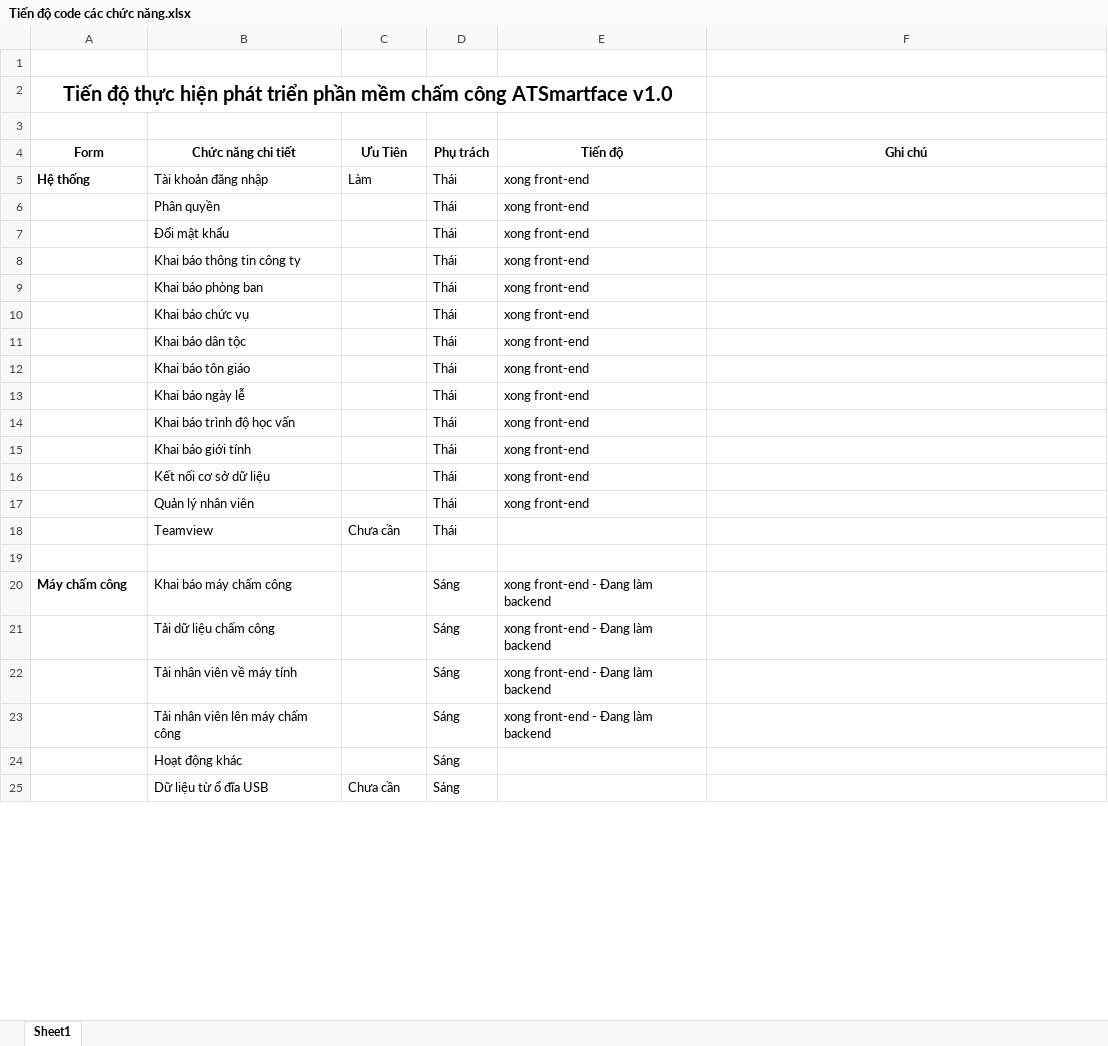
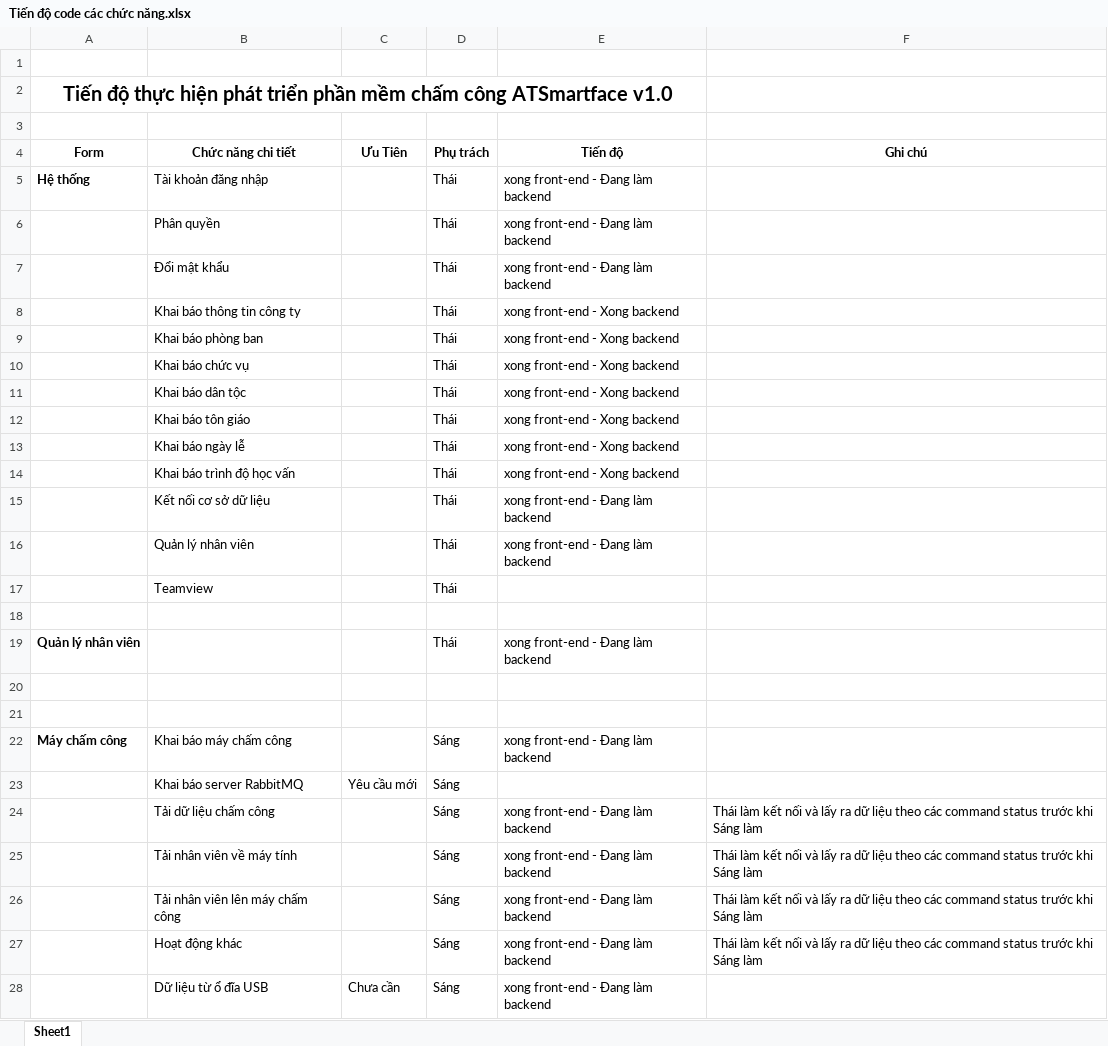
Before and after one commit to dodangthai/HeThongChamCong, an Excel workbook: Document/Tiến độ code các chức năng.xlsx, sheet Sheet1, drawn as a sheet; only a part is shown; values as stored, in another font and other column widths than the file's, no borders; removed rows and columns are numbered as before the commit, all else as after; the diff covers the shown part only; the diff names each change by its address in the sheet, - before the commit and + after, or states it on an @@ line.

Commit message:
Update file tiến độ

```diff
--- a/Document/Tiến độ code các chức năng.xlsx (sheet Sheet1)
+++ b/Document/Tiến độ code các chức năng.xlsx (sheet Sheet1)
-C5 (Ưu Tiên): Làm
+C5 (Ưu Tiên): (empty)
-E5:E7 (Tiến độ): xong front-end
+E5:E7 (Tiến độ): xong front-end - Đang làm backend
-E8:E14 (Tiến độ): xong front-end
+E8:E14 (Tiến độ): xong front-end - Xong backend
-row 15:  | Khai báo giới tính |  | Thái | xong front-end
-E15:E16 (Tiến độ): xong front-end
+E15:E16 (Tiến độ): xong front-end - Đang làm backend
-C17 (Ưu Tiên): Chưa cần
+C17 (Ưu Tiên): (empty)
+row 18: (empty)
+row 19: Quản lý nhân viên |  |  | Thái | xong front-end - Đang làm backend
+row 20: (empty)
+row 23:  | Khai báo server RabbitMQ | Yêu cầu mới | Sáng
-F24:F27 (Ghi chú): (empty)
+F24:F27 (Ghi chú): Thái làm kết nối và lấy ra dữ liệu theo các command status trước khi Sáng làm
-E27:E28 (Tiến độ): (empty)
+E27:E28 (Tiến độ): xong front-end - Đang làm backend
```
Also changed, not shown: 1 added row and 2 edited cells elsewhere in this sheet.
